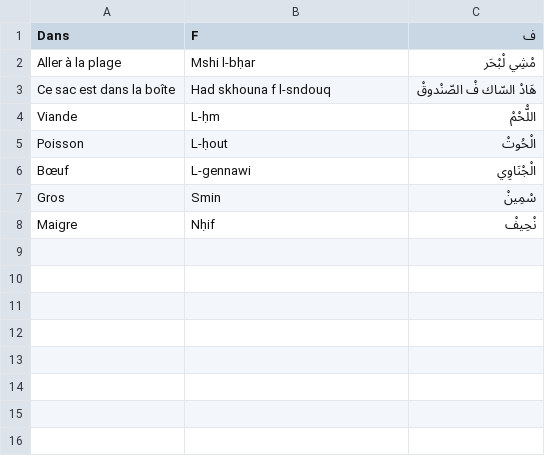
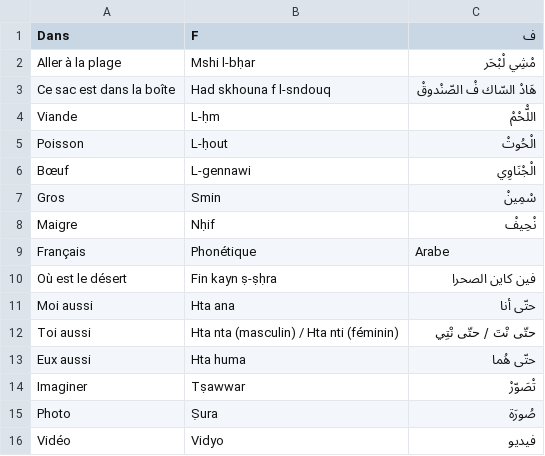
Before and after one commit to locfab/Traduction, a CSV file: public/mots4.csv, drawn as a sheet; the diff names each change by its address in the sheet, - before the commit and + after, or states it on an @@ line.

Commit message:
suuite

```diff
--- a/public/mots4.csv
+++ b/public/mots4.csv
+row 9: Français | Phonétique | Arabe
+row 10: Où est le désert | Fin kayn ṣ-ṣḥra | فين كاين الصحرا
+row 11: Moi aussi | Hta ana | حتّى أنا
+row 12: Toi aussi | Hta nta (masculin) / Hta nti (féminin) | حتّى نْتَ / حتّى نْتِي
+row 13: Eux aussi | Hta huma | حتّى هُما
+row 14: Imaginer | Tṣawwar | تْصَوّرْ
+row 15: Photo | Ṣura | صُورَة
+row 16: Vidéo | Vidyo | فيديو
```
